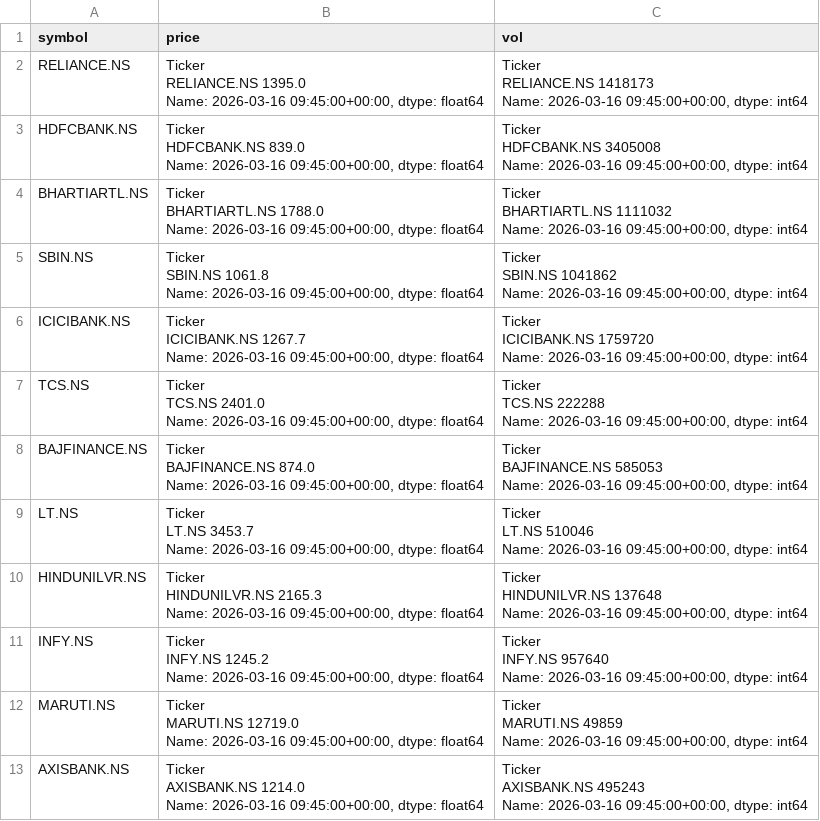
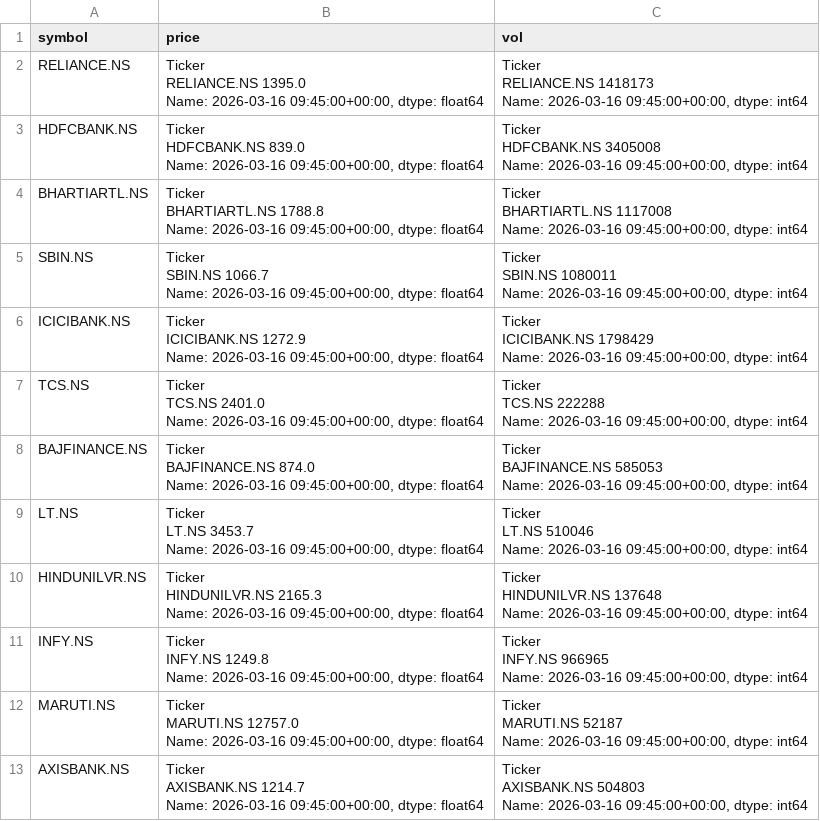
Before and after one commit to glorocky/Rocky, a CSV file: market_state.csv, drawn as a sheet.

```diff
--- a/market_state.csv
+++ b/market_state.csv
@@ -11,17 +11,17 @@ HDFCBANK.NS    3405008
 Name: 2026-03-16 09:45:00+00:00, dtype: int64"
-BHARTIARTL.NS,"Ticker
-BHARTIARTL.NS    1788.0
-Name: 2026-03-16 09:45:00+00:00, dtype: float64","Ticker
-BHARTIARTL.NS    1111032
-Name: 2026-03-16 09:45:00+00:00, dtype: int64"
-SBIN.NS,"Ticker
-SBIN.NS    1061.8
-Name: 2026-03-16 09:45:00+00:00, dtype: float64","Ticker
-SBIN.NS    1041862
-Name: 2026-03-16 09:45:00+00:00, dtype: int64"
-ICICIBANK.NS,"Ticker
-ICICIBANK.NS    1267.7
-Name: 2026-03-16 09:45:00+00:00, dtype: float64","Ticker
-ICICIBANK.NS    1759720
-Name: 2026-03-16 09:45:00+00:00, dtype: int64"
+BHARTIARTL.NS,"Ticker
+BHARTIARTL.NS    1788.8
+Name: 2026-03-16 09:45:00+00:00, dtype: float64","Ticker
+BHARTIARTL.NS    1117008
+Name: 2026-03-16 09:45:00+00:00, dtype: int64"
+SBIN.NS,"Ticker
+SBIN.NS    1066.7
+Name: 2026-03-16 09:45:00+00:00, dtype: float64","Ticker
+SBIN.NS    1080011
+Name: 2026-03-16 09:45:00+00:00, dtype: int64"
+ICICIBANK.NS,"Ticker
+ICICIBANK.NS    1272.9
+Name: 2026-03-16 09:45:00+00:00, dtype: float64","Ticker
+ICICIBANK.NS    1798429
+Name: 2026-03-16 09:45:00+00:00, dtype: int64"
 TCS.NS,"Ticker
@@ -46,16 +46,16 @@ HINDUNILVR.NS    137648
 Name: 2026-03-16 09:45:00+00:00, dtype: int64"
-INFY.NS,"Ticker
-INFY.NS    1245.2
-Name: 2026-03-16 09:45:00+00:00, dtype: float64","Ticker
-INFY.NS    957640
-Name: 2026-03-16 09:45:00+00:00, dtype: int64"
-MARUTI.NS,"Ticker
-MARUTI.NS    12719.0
-Name: 2026-03-16 09:45:00+00:00, dtype: float64","Ticker
-MARUTI.NS    49859
-Name: 2026-03-16 09:45:00+00:00, dtype: int64"
-AXISBANK.NS,"Ticker
-AXISBANK.NS    1214.0
-Name: 2026-03-16 09:45:00+00:00, dtype: float64","Ticker
-AXISBANK.NS    495243
-Name: 2026-03-16 09:45:00+00:00, dtype: int64"
+INFY.NS,"Ticker
+INFY.NS    1249.8
+Name: 2026-03-16 09:45:00+00:00, dtype: float64","Ticker
+INFY.NS    966965
+Name: 2026-03-16 09:45:00+00:00, dtype: int64"
+MARUTI.NS,"Ticker
+MARUTI.NS    12757.0
+Name: 2026-03-16 09:45:00+00:00, dtype: float64","Ticker
+MARUTI.NS    52187
+Name: 2026-03-16 09:45:00+00:00, dtype: int64"
+AXISBANK.NS,"Ticker
+AXISBANK.NS    1214.7
+Name: 2026-03-16 09:45:00+00:00, dtype: float64","Ticker
+AXISBANK.NS    504803
+Name: 2026-03-16 09:45:00+00:00, dtype: int64"
```
